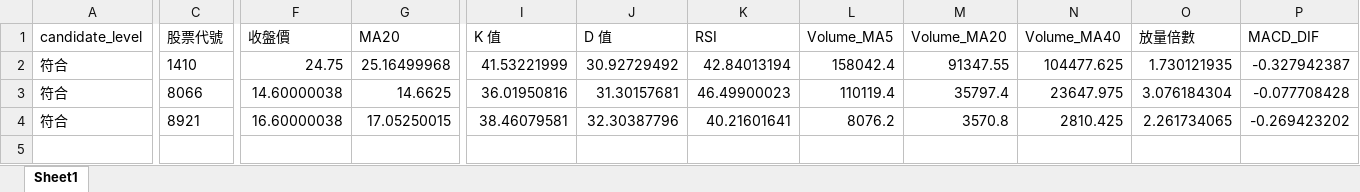
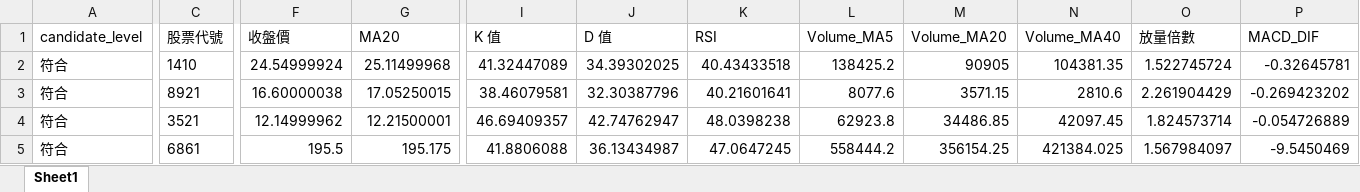
Before and after one commit to ScoppenLin/CandyTWStock, an Excel workbook: downloads/strict_candidates.xlsx, sheet Sheet1, drawn as a sheet; only a part is shown, gaps mark what is left out; values as stored, in another font and other column widths than the file's, no borders; removed rows and columns are numbered as before the commit, all else as after; rows hold the shown columns only; the diff covers the shown part only; the diff names each change by its address in the sheet, - before the commit and + after, or states it on an @@ line.

```diff
--- a/downloads/strict_candidates.xlsx (sheet Sheet1)
+++ b/downloads/strict_candidates.xlsx (sheet Sheet1)
-F2 (收盤價): 24.75
+F2 (收盤價): 24.54999924
-G2 (MA20): 25.16499968
+G2 (MA20): 25.11499968
-I2 (K 值): 41.53221999
+I2 (K 值): 41.32447089
-J2 (D 值): 30.92729492
+J2 (D 值): 34.39302025
-K2 (RSI): 42.84013194
+K2 (RSI): 40.43433518
-L2 (Volume_MA5): 158042.4
+L2 (Volume_MA5): 138425.2
-M2 (Volume_MA20): 91347.55
+M2 (Volume_MA20): 90905
-N2 (Volume_MA40): 104477.625
+N2 (Volume_MA40): 104381.35
-O2 (放量倍數): 1.730121935
+O2 (放量倍數): 1.522745724
-P2 (MACD_DIF): -0.327942387
+P2 (MACD_DIF): -0.32645781
-row 3: 符合 | 8066 | 14.60000038 | 14.6625 | 36.01950816 | 31.30157681 | 46.49900023 | 110119.4 | 35797.4 | 23647.975 | 3.076184304 | -0.077708428
-L3 (Volume_MA5): 8076.2
+L3 (Volume_MA5): 8077.6
-M3 (Volume_MA20): 3570.8
+M3 (Volume_MA20): 3571.15
-N3 (Volume_MA40): 2810.425
+N3 (Volume_MA40): 2810.6
-O3 (放量倍數): 2.261734065
+O3 (放量倍數): 2.261904429
+row 4: 符合 | 3521 | 12.14999962 | 12.21500001 | 46.69409357 | 42.74762947 | 48.0398238 | 62923.8 | 34486.85 | 42097.45 | 1.824573714 | -0.054726889
+row 5: 符合 | 6861 | 195.5 | 195.175 | 41.8806088 | 36.13434987 | 47.0647245 | 558444.2 | 356154.25 | 421384.025 | 1.567984097 | -9.5450469
```
Also changed, not shown: 12 edited cells elsewhere in this sheet, downloads/screening_result.xlsx, downloads/watchlist_candidates.xlsx, 3 other files.
